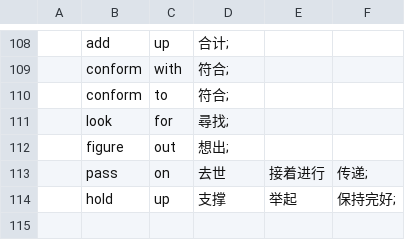
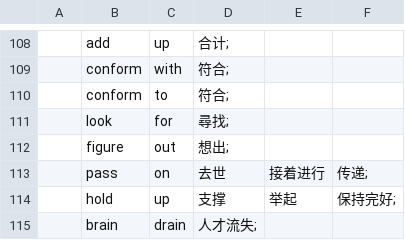
Before and after one commit to yhnnd/wordlab, a CSV file: Files/lang/phrases/2 word phrase.csv, drawn as a sheet; only a part is shown, gaps mark what is left out; the diff names each change by its address in the sheet, - before the commit and + after, or states it on an @@ line.

Commit message:
add phrase

```diff
--- a/Files/lang/phrases/2 word phrase.csv
+++ b/Files/lang/phrases/2 word phrase.csv
+row 115:  | brain | drain | 人才流失;
```
